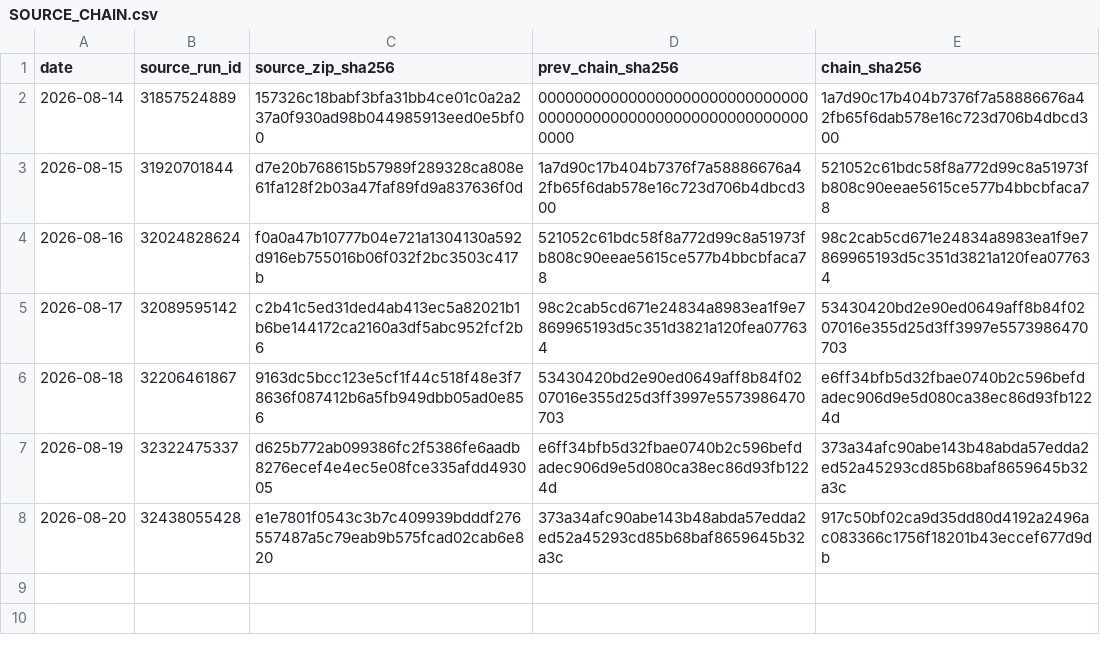
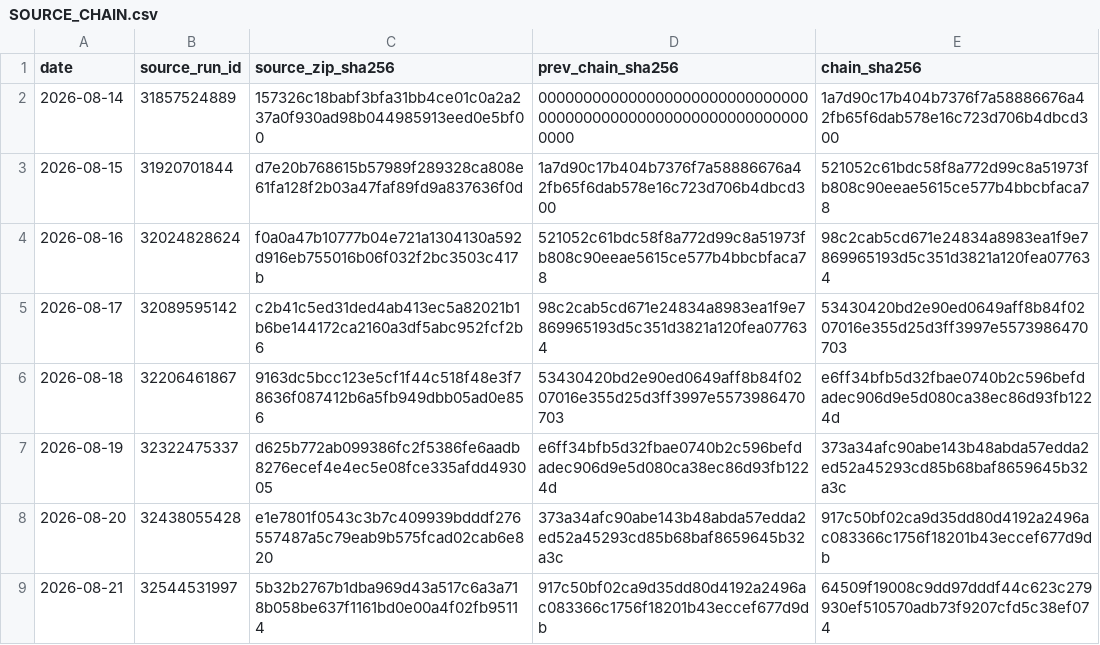
Before and after one commit to vmasardinha-coder/QRDS, a CSV file: runtime/ledgers/delta_paper_monitor/SOURCE_CHAIN.csv, drawn as a sheet.

```diff
--- a/runtime/ledgers/delta_paper_monitor/SOURCE_CHAIN.csv
+++ b/runtime/ledgers/delta_paper_monitor/SOURCE_CHAIN.csv
@@ -8 +8,2 @@ date,source_run_id,source_zip_sha256,prev_chain_sha256,chain_sha256
 2026-08-20,32438055428,e1e7801f0543c3b7c409939bdddf276557487a5c79eab9b575fcad02cab6e820,373a34afc90abe143b48abda57edda2ed52a45293cd85b68baf8659645b32a3c,917c50bf02ca9d35dd80d4192a2496ac083366c1756f18201b43eccef677d9db
+2026-08-21,32544531997,5b32b2767b1dba969d43a517c6a3a718b058be637f1161bd0e00a4f02fb95114,917c50bf02ca9d35dd80d4192a2496ac083366c1756f18201b43eccef677d9db,64509f19008c9dd97dddf44c623c279930ef510570adb73f9207cfd5c38ef074
```
Also changed, not shown: runtime/ledgers/delta_paper_monitor/DAILY_NAV.csv, runtime/ledgers/delta_paper_monitor/TRADE_EVENTS.csv, 4 other files.
